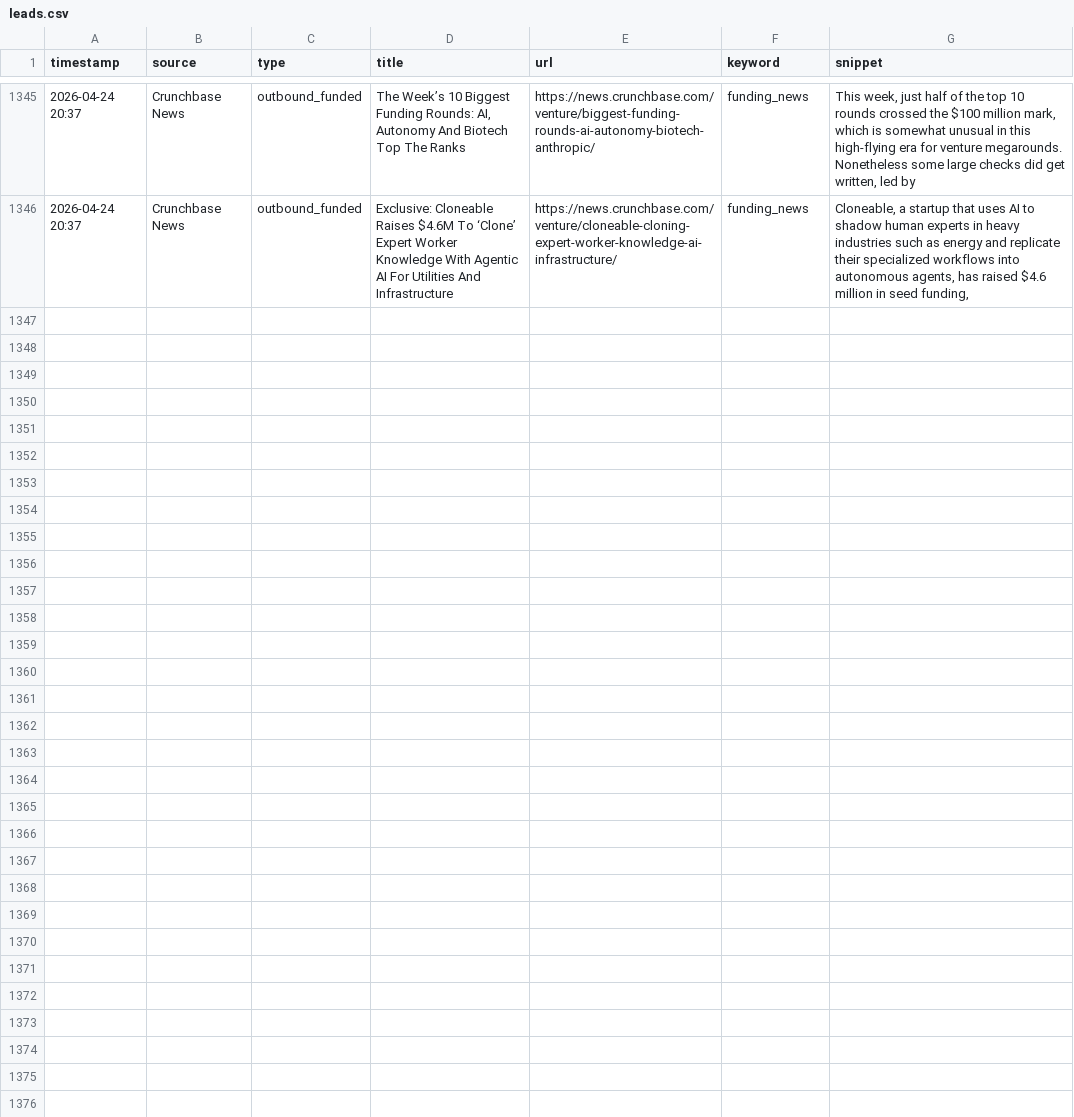
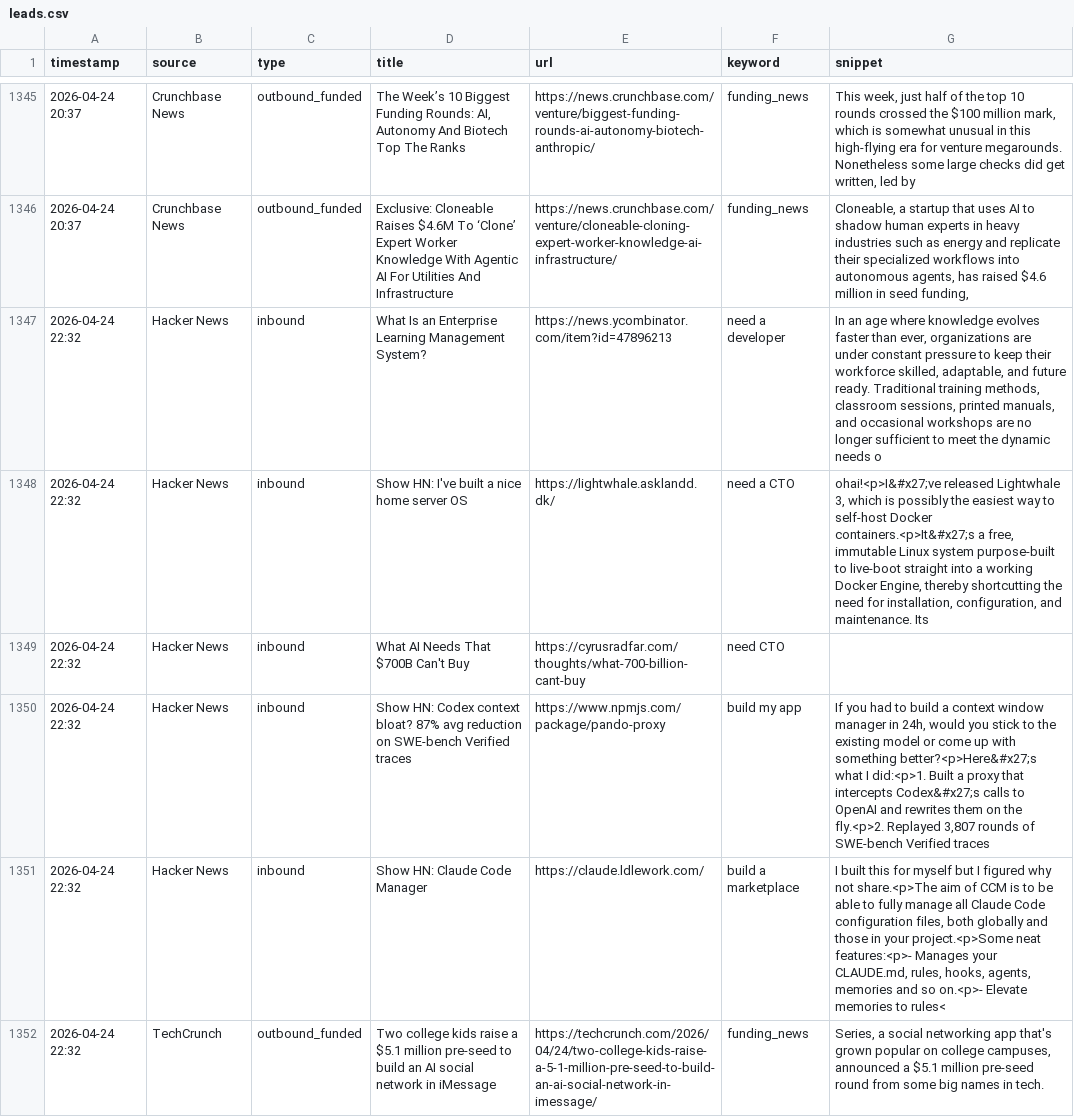
Before and after one commit to rajcreates/mvp-lead-system, a CSV file: leads.csv, drawn as a sheet; only a part is shown, gaps mark what is left out; the diff covers the shown part only; the diff names each change by its address in the sheet, - before the commit and + after, or states it on an @@ line.

```diff
--- a/leads.csv
+++ b/leads.csv
+row 1347: 2026-04-24 22:32 | Hacker News | inbound | What Is an Enterprise Learning Management System? | https://news.ycombinator.com/item?id=47896213 | need a developer | In an age where knowledge evolves faster than ever, organizations are under constant pressure to keep their workforce skilled, adaptable, and future ready. Traditional training methods, classroom sessions, printed manuals, and occasional workshops are no longer sufficient to meet the dynamic needs o
+row 1348: 2026-04-24 22:32 | Hacker News | inbound | Show HN: I've built a nice home server OS | https://lightwhale.asklandd.dk/ | need a CTO | ohai!<p>I&#x27;ve released Lightwhale 3, which is possibly the easiest way to self-host Docker containers.<p>It&#x27;s a free, immutable Linux system purpose-built to live-boot straight into a working Docker Engine, thereby shortcutting the need for installation, configuration, and maintenance. Its
+row 1349: 2026-04-24 22:32 | Hacker News | inbound | What AI Needs That $700B Can't Buy | https://cyrusradfar.com/thoughts/what-700-billion-cant-buy | need CTO
+row 1350: 2026-04-24 22:32 | Hacker News | inbound | Show HN: Codex context bloat? 87% avg reduction on SWE-bench Verified traces | https://www.npmjs.com/package/pando-proxy | build my app | If you had to build a context window manager in 24h, would you stick to the existing model or come up with something better?<p>Here&#x27;s what I did:<p>1. Built a proxy that intercepts Codex&#x27;s calls to OpenAI and rewrites them on the fly.<p>2. Replayed 3,807 rounds of SWE-bench Verified traces
+row 1351: 2026-04-24 22:32 | Hacker News | inbound | Show HN: Claude Code Manager | https://claude.ldlework.com/ | build a marketplace | I built this for myself but I figured why not share.<p>The aim of CCM is to be able to fully manage all Claude Code configuration files, both globally and those in your project.<p>Some neat features:<p>- Manages your CLAUDE.md, rules, hooks, agents, memories and so on.<p>- Elevate memories to rules<
+row 1352: 2026-04-24 22:32 | TechCrunch | outbound_funded | Two college kids raise a $5.1 million pre-seed to build an AI social network in iMessage | https://techcrunch.com/2026/04/24/two-college-kids-raise-a-5-1-million-pre-seed-to-build-an-ai-social-network-in-imessage/ | funding_news | Series, a social networking app that's grown popular on college campuses, announced a $5.1 million pre-seed round from some big names in tech.
```
Also changed, not shown: 5 added rows elsewhere in this file, 1 other file.
